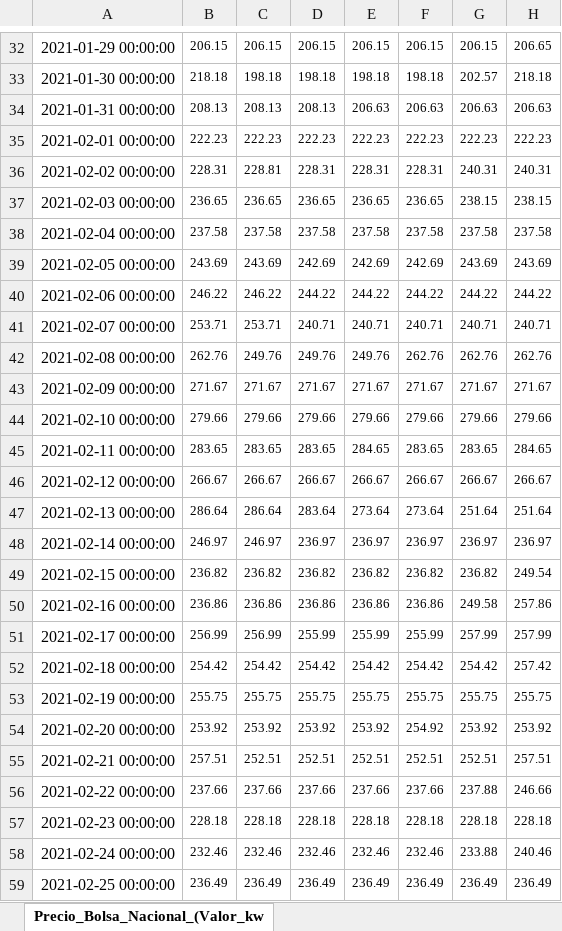
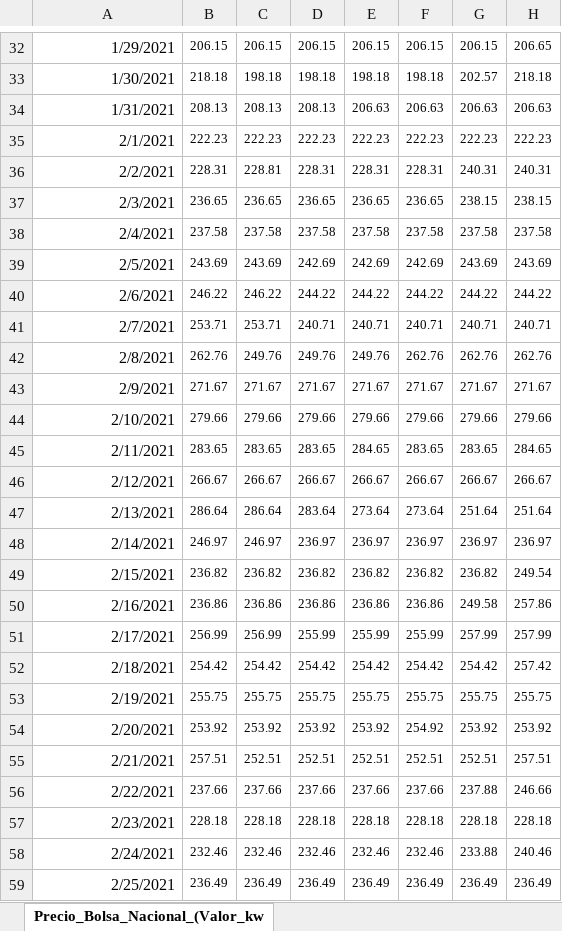
Before and after one commit to mvgaona/Proyecto-final-MEcA-4107, an Excel workbook: Datos/Precio_Bolsa_Nacional_($kwh)_2021.xlsx, sheet Precio_Bolsa_Nacional_(Valor_kw, drawn as a sheet; only a part is shown, gaps mark what is left out; values as stored, in another font and other column widths than the file's, no borders; conditional formats not drawn; the diff covers the shown part only; the diff names each change by its address in the sheet, - before the commit and + after, or states it on an @@ line.

```diff
--- a/Datos/Precio_Bolsa_Nacional_($kwh)_2021.xlsx (sheet Precio_Bolsa_Nacional_(Valor_kw)
+++ b/Datos/Precio_Bolsa_Nacional_($kwh)_2021.xlsx (sheet Precio_Bolsa_Nacional_(Valor_kw)
-A32: 2021-01-29 00:00:00
+A32: 1/29/2021
-A33: 2021-01-30 00:00:00
+A33: 1/30/2021
-A34: 2021-01-31 00:00:00
+A34: 1/31/2021
-A35: 2021-02-01 00:00:00
+A35: 2/1/2021
-A36: 2021-02-02 00:00:00
+A36: 2/2/2021
-A37: 2021-02-03 00:00:00
+A37: 2/3/2021
-A38: 2021-02-04 00:00:00
+A38: 2/4/2021
-A39: 2021-02-05 00:00:00
+A39: 2/5/2021
-A40: 2021-02-06 00:00:00
+A40: 2/6/2021
-A41: 2021-02-07 00:00:00
+A41: 2/7/2021
-A42: 2021-02-08 00:00:00
+A42: 2/8/2021
-A43: 2021-02-09 00:00:00
+A43: 2/9/2021
-A44: 2021-02-10 00:00:00
+A44: 2/10/2021
-A45: 2021-02-11 00:00:00
+A45: 2/11/2021
-A46: 2021-02-12 00:00:00
+A46: 2/12/2021
-A47: 2021-02-13 00:00:00
+A47: 2/13/2021
-A48: 2021-02-14 00:00:00
+A48: 2/14/2021
-A49: 2021-02-15 00:00:00
+A49: 2/15/2021
-A50: 2021-02-16 00:00:00
+A50: 2/16/2021
-A51: 2021-02-17 00:00:00
+A51: 2/17/2021
-A52: 2021-02-18 00:00:00
+A52: 2/18/2021
-A53: 2021-02-19 00:00:00
+A53: 2/19/2021
-A54: 2021-02-20 00:00:00
+A54: 2/20/2021
-A55: 2021-02-21 00:00:00
+A55: 2/21/2021
-A56: 2021-02-22 00:00:00
+A56: 2/22/2021
-A57: 2021-02-23 00:00:00
+A57: 2/23/2021
-A58: 2021-02-24 00:00:00
+A58: 2/24/2021
-A59: 2021-02-25 00:00:00
+A59: 2/25/2021
```
Also changed, not shown: 337 edited cells elsewhere in this sheet, 1 other file.
